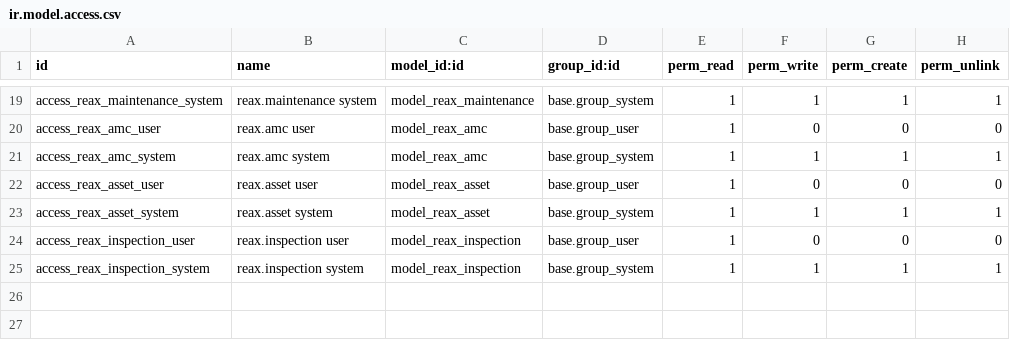
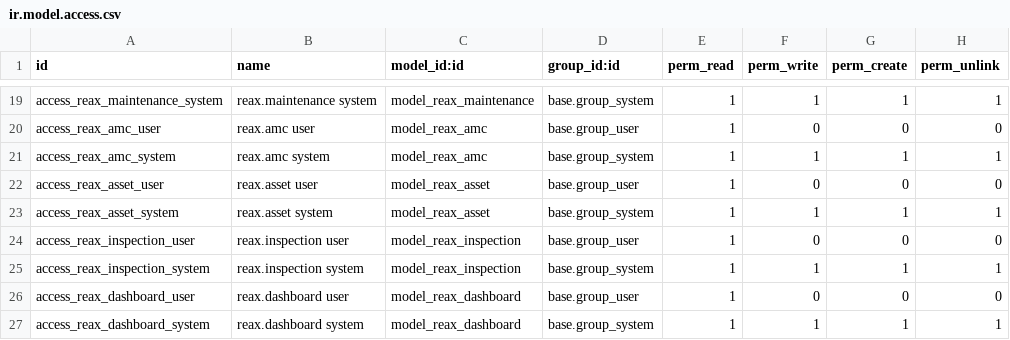
Before and after one commit to ShoaibAhmedSoomro/realestateapp-odoo-connector, a CSV file: realestateapp_connector/security/ir.model.access.csv, drawn as a sheet; only a part is shown, gaps mark what is left out.

```diff
--- a/realestateapp_connector/security/ir.model.access.csv
+++ b/realestateapp_connector/security/ir.model.access.csv
@@ -25 +25,3 @@ access_reax_inspection_user,reax.inspection user,model_reax_inspection,base.grou
 access_reax_inspection_system,reax.inspection system,model_reax_inspection,base.group_system,1,1,1,1
+access_reax_dashboard_user,reax.dashboard user,model_reax_dashboard,base.group_user,1,0,0,0
+access_reax_dashboard_system,reax.dashboard system,model_reax_dashboard,base.group_system,1,1,1,1
```
Also changed, not shown: 5 other files.
